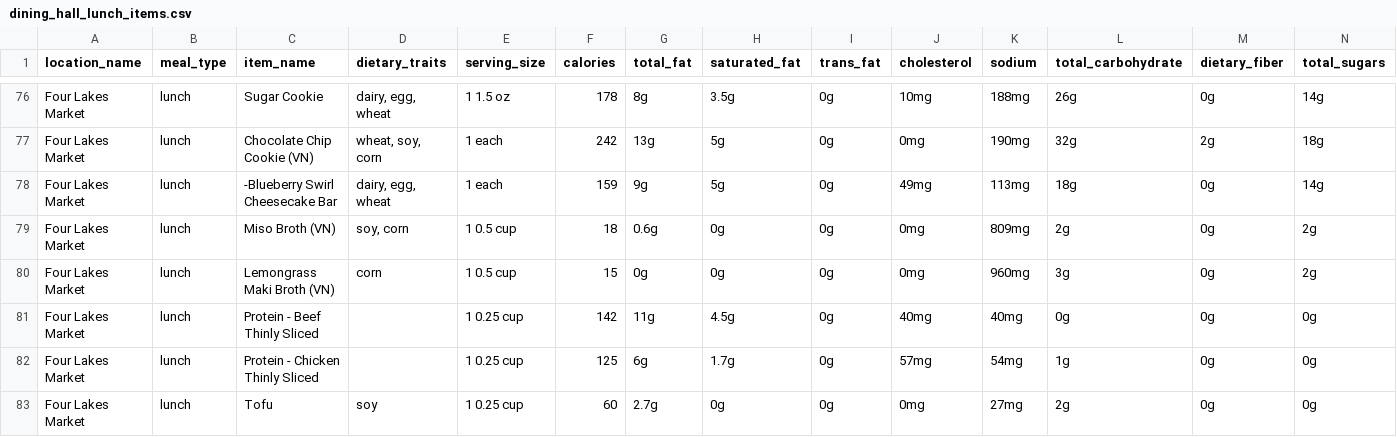
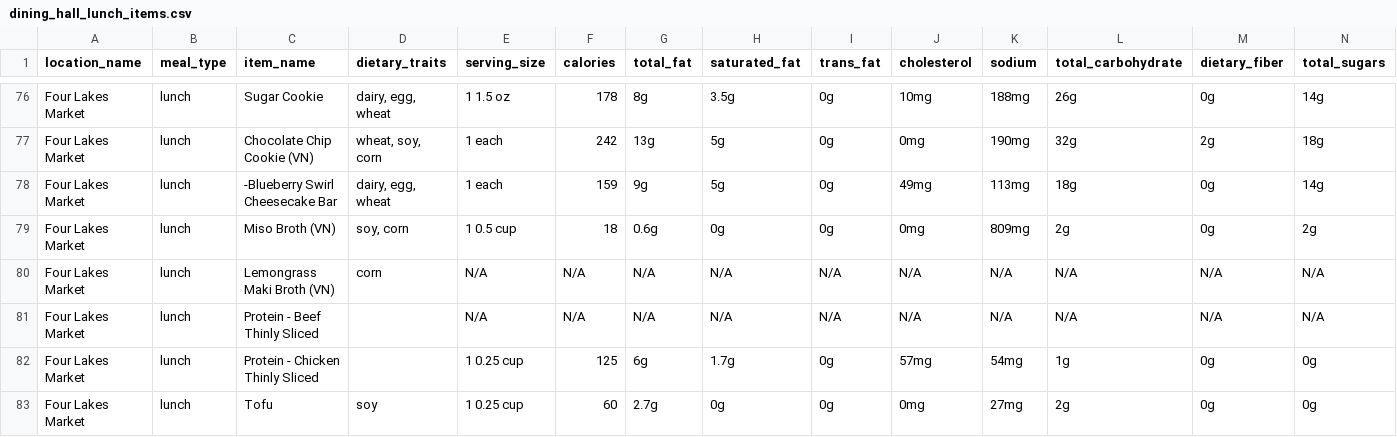
Before and after one commit to dillxn19/BadgerApp, a CSV file: menuScraping/dining_hall_lunch_items.csv, drawn as a sheet; only a part is shown, gaps mark what is left out; removed rows and columns are numbered as before the commit, all else as after; rows hold the shown columns only; the diff names each change by its address in the sheet, - before the commit and + after, or states it on an @@ line.

```diff
--- a/menuScraping/dining_hall_lunch_items.csv
+++ b/menuScraping/dining_hall_lunch_items.csv
-row 80: Four Lakes Market | lunch | Lemongrass Maki Broth (VN) | corn | 1 0.5 cup | 15 | 0g | 0g | 0g | 0mg | 960mg | 3g | 0g | 2g
-row 81: Four Lakes Market | lunch | Protein - Beef Thinly Sliced |  | 1 0.25 cup | 142 | 11g | 4.5g | 0g | 40mg | 40mg | 0g | 0g | 0g
+row 80: Four Lakes Market | lunch | Lemongrass Maki Broth (VN) | corn | N/A | N/A | N/A | N/A | N/A | N/A | N/A | N/A | N/A | N/A
+row 81: Four Lakes Market | lunch | Protein - Beef Thinly Sliced |  | N/A | N/A | N/A | N/A | N/A | N/A | N/A | N/A | N/A | N/A
```
Also changed, not shown: 3 other files.
